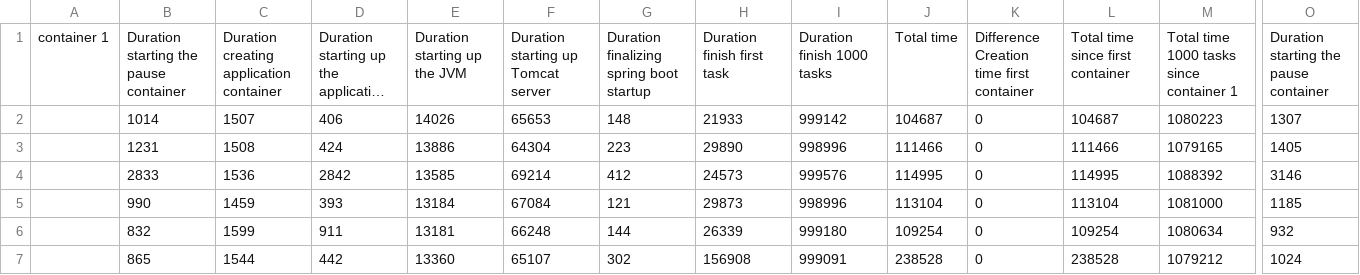
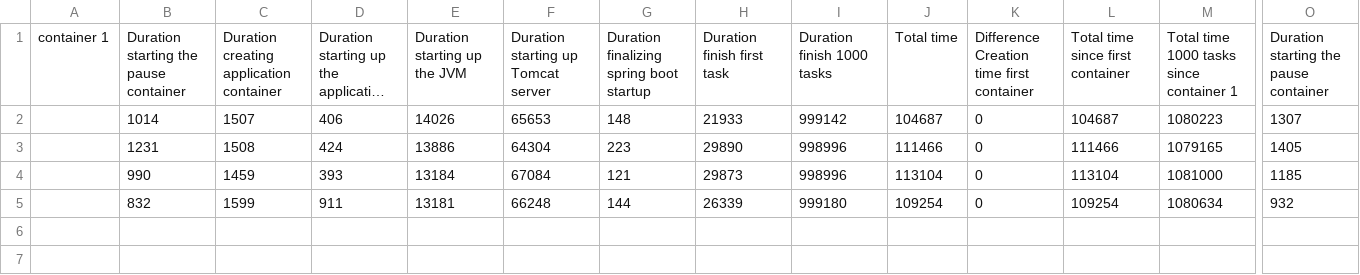
Before and after one commit to r0486682/scriptsworker, a CSV file: experimentsv2/abel/nolibrarysharing/6container.csv, drawn as a sheet; only a part is shown, gaps mark what is left out; long unchanged cells end in …; rows hold the shown columns only; the diff names each change by its address in the sheet, - before the commit and + after, or states it on an @@ line.

```diff
--- a/experimentsv2/abel/nolibrarysharing/6container.csv
+++ b/experimentsv2/abel/nolibrarysharing/6container.csv
-row 4:  | 2833 | 1536 | 2842 | 13585 | 69214 | 412 | 24573 | 999576 | 114995 | 0 | 114995 | 1088392 | 3146
-row 7:  | 865 | 1544 | 442 | 13360 | 65107 | 302 | 156908 | 999091 | 238528 | 0 | 238528 | 1079212 | 1024
```
Also changed, not shown: experimentsv2/abel/librarysharing/6container.csv.
